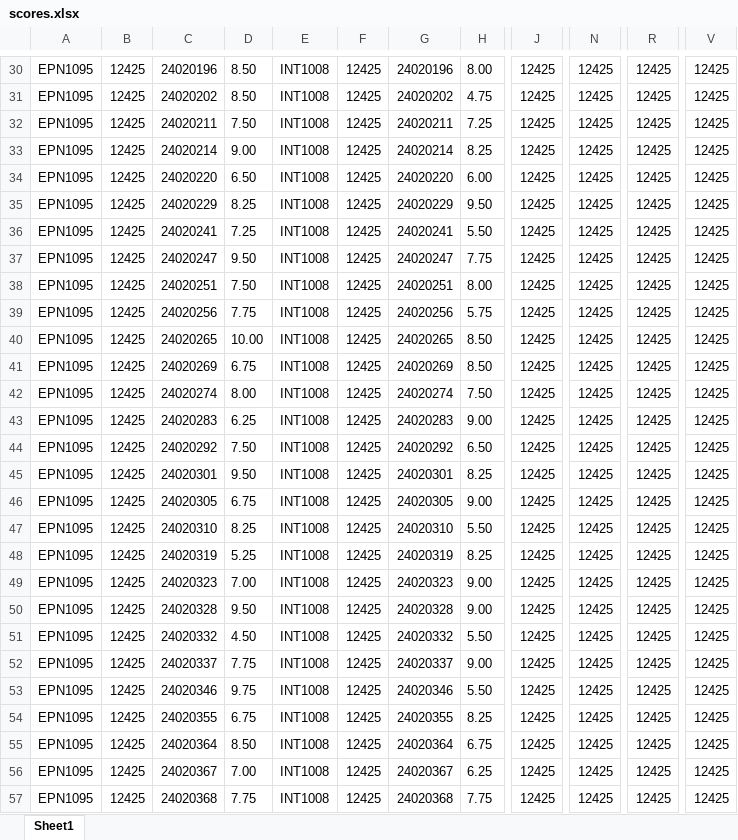
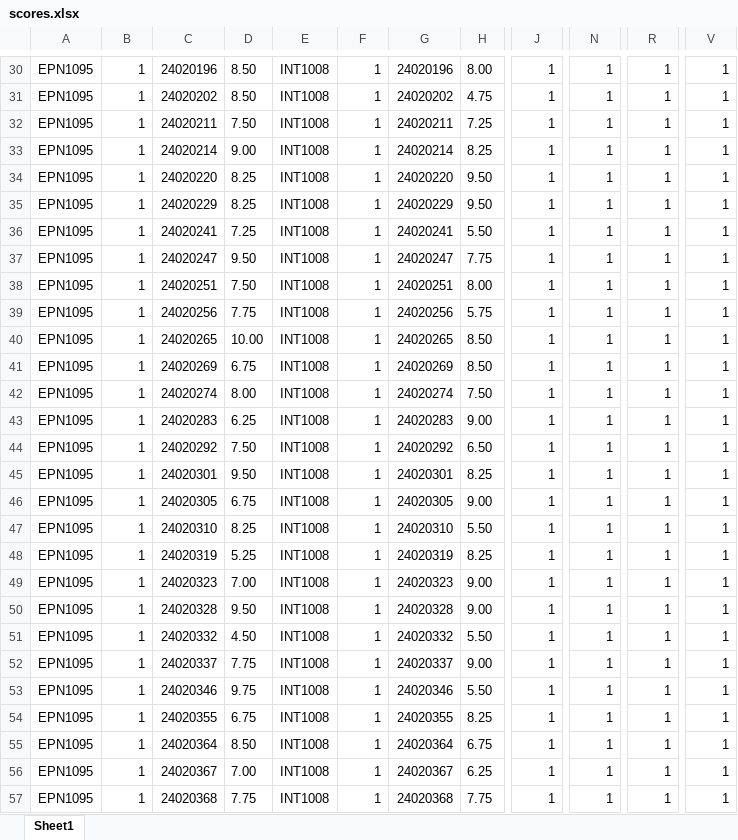
Before and after one commit to TienManh-Manilife/Student_Score_Analyzer, an Excel workbook: resources/database/scores.xlsx, sheet Sheet1, drawn as a sheet; only a part is shown, gaps mark what is left out; values as stored, in another font and other column widths than the file's, no borders; table styles not drawn; the diff covers the shown part only; the diff names each change by its address in the sheet, - before the commit and + after, or states it on an @@ line.

```diff
--- a/resources/database/scores.xlsx (sheet Sheet1)
+++ b/resources/database/scores.xlsx (sheet Sheet1)
-B30:B57: 12425
+B30:B57: 1
-F30:F57: 12425
+F30:F57: 1
-J30:J57: 12425
+J30:J57: 1
-N30:N57: 12425
+N30:N57: 1
-R30:R57: 12425
+R30:R57: 1
-V30:V57: 12425
+V30:V57: 1
-D34: 6.50
+D34: 8.25
-H34: 6.00
+H34: 9.50
```
Also changed, not shown: 1176 edited cells elsewhere in this sheet, resources/database/classes.xlsx, 16 other files.
